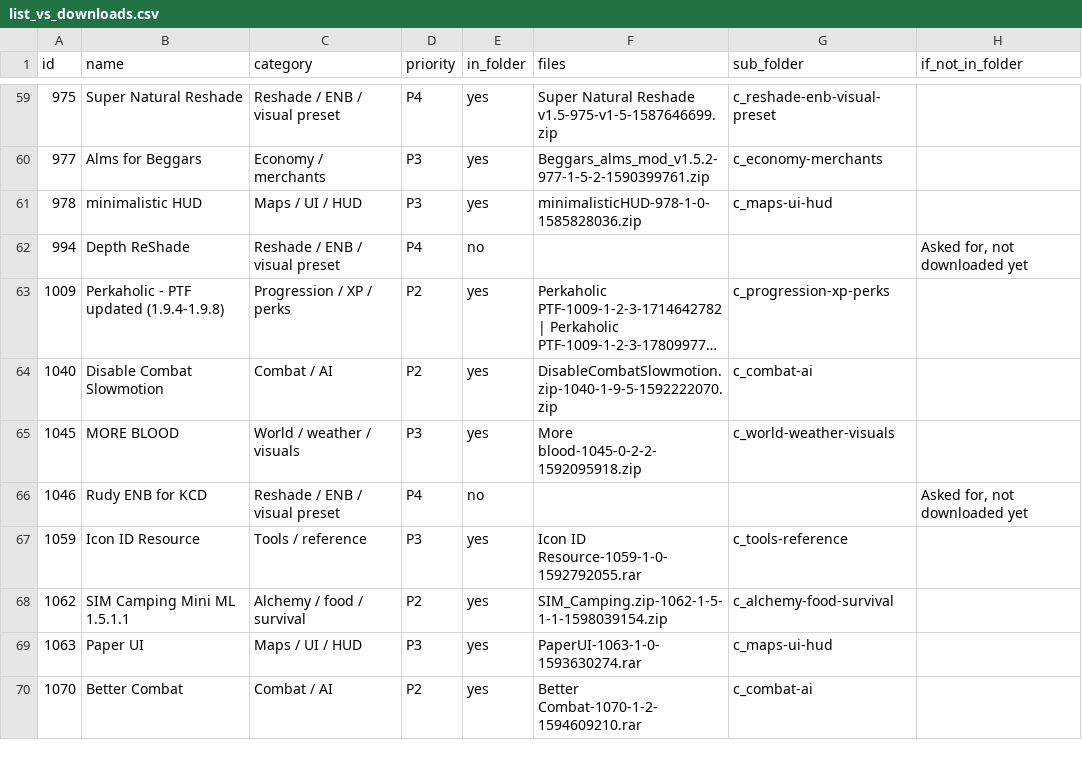
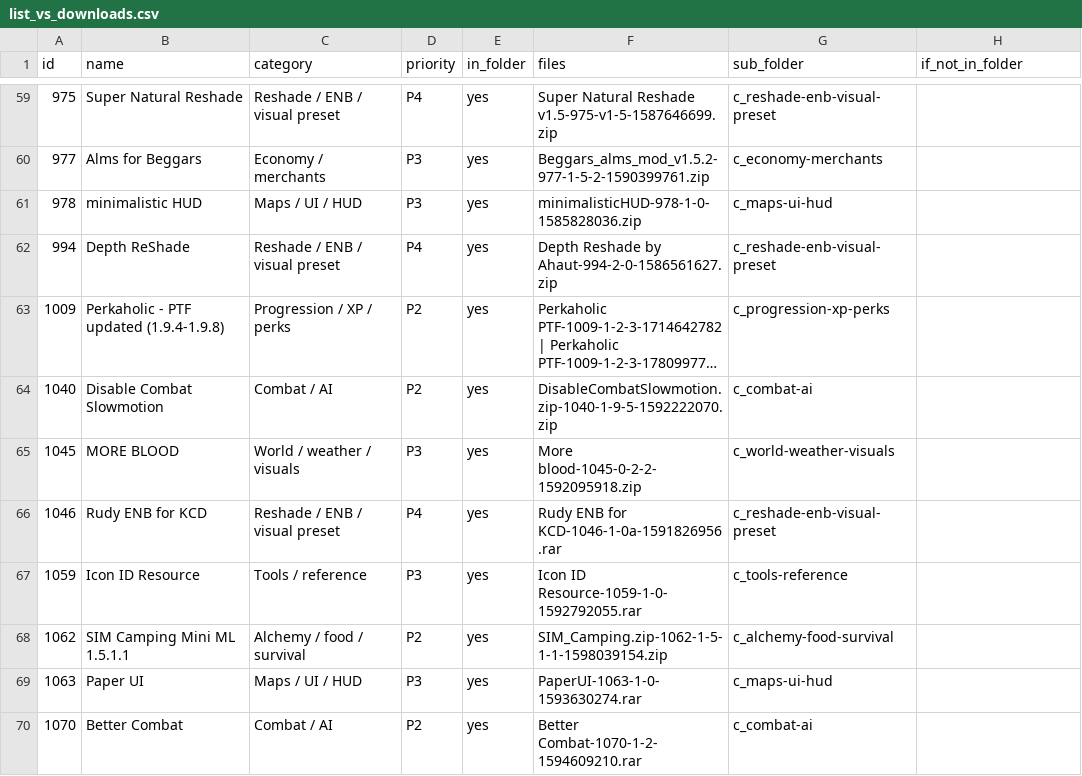
Before and after one commit to v-Kaefer/Kingdom-Refinement-Suite, a CSV file: docs/mods-review/list_vs_downloads.csv, drawn as a sheet; only a part is shown, gaps mark what is left out; long unchanged cells end in …; the diff covers the shown part only; the diff names each change by its address in the sheet, - before the commit and + after, or states it on an @@ line.

```diff
--- a/docs/mods-review/list_vs_downloads.csv
+++ b/docs/mods-review/list_vs_downloads.csv
-E62 (in_folder): no
+E62 (in_folder): yes
-F62 (files): (empty)
+F62 (files): Depth Reshade by Ahaut-994-2-0-1586561627.zip
-G62 (sub_folder): (empty)
+G62 (sub_folder): c_reshade-enb-visual-preset
-H62 (if_not_in_folder): Asked for, not downloaded yet
+H62 (if_not_in_folder): (empty)
-E66 (in_folder): no
+E66 (in_folder): yes
-F66 (files): (empty)
+F66 (files): Rudy ENB for KCD-1046-1-0a-1591826956.rar
-G66 (sub_folder): (empty)
+G66 (sub_folder): c_reshade-enb-visual-preset
-H66 (if_not_in_folder): Asked for, not downloaded yet
+H66 (if_not_in_folder): (empty)
```
Also changed, not shown: 182 edited cells elsewhere in this file, 22 other files.
